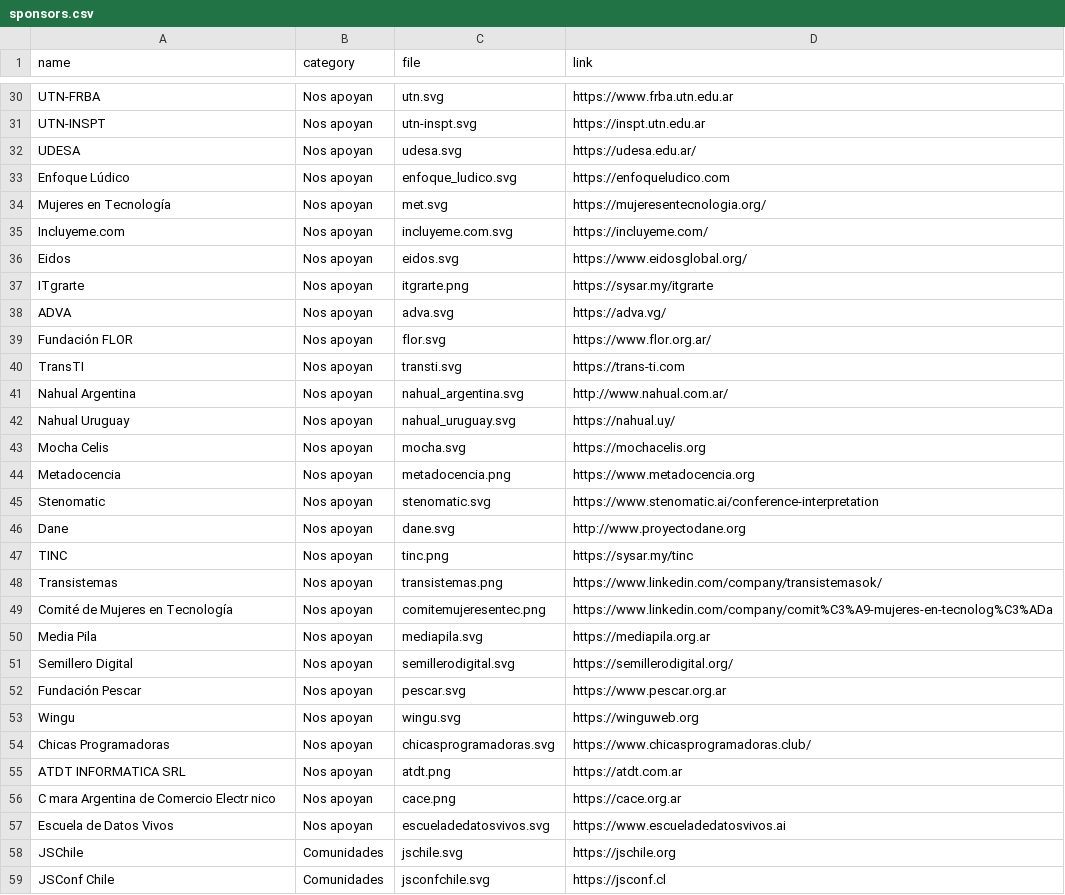
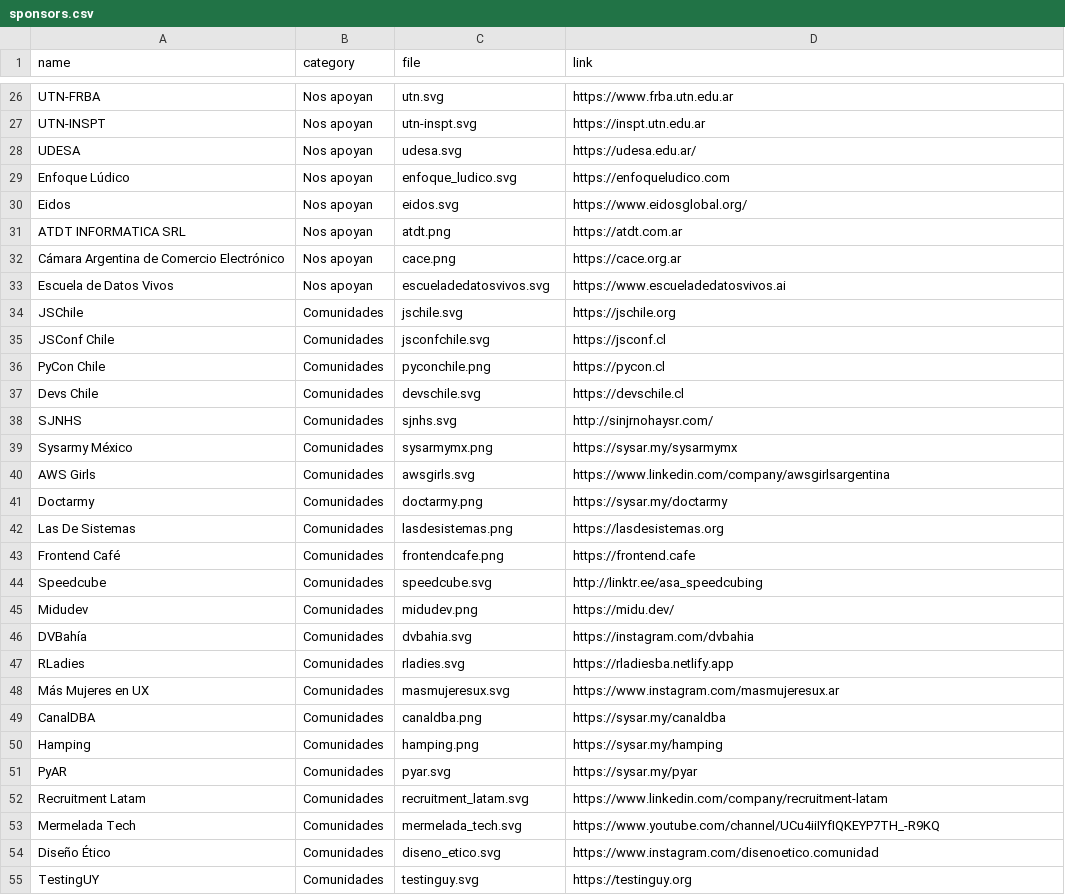
Before and after one commit to sysarmy/101.nerdear.la, a CSV file: datasets/sponsors.csv, drawn as a sheet; only a part is shown, gaps mark what is left out; the shorter side is filled out with more unchanged rows; the diff covers the shown part only.

Commit message:
resetting supporting orgs

```diff
--- a/datasets/sponsors.csv
+++ b/datasets/sponsors.csv
@@ -33,25 +29,5 @@ UDESA                                      ,Nos apoyan     ,udesa.svg
 Enfoque Lúdico                             ,Nos apoyan     ,enfoque_ludico.svg      ,https://enfoqueludico.com
-Mujeres en Tecnología                      ,Nos apoyan     ,met.svg                 ,https://mujeresentecnologia.org/
-Incluyeme.com                              ,Nos apoyan     ,incluyeme.com.svg       ,https://incluyeme.com/
 Eidos                                      ,Nos apoyan     ,eidos.svg               ,https://www.eidosglobal.org/
-ITgrarte                                   ,Nos apoyan     ,itgrarte.png            ,https://sysar.my/itgrarte
-ADVA                                       ,Nos apoyan     ,adva.svg                ,https://adva.vg/
-Fundación FLOR                             ,Nos apoyan     ,flor.svg                ,https://www.flor.org.ar/
-TransTI                                    ,Nos apoyan     ,transti.svg             ,https://trans-ti.com
-Nahual Argentina                           ,Nos apoyan     ,nahual_argentina.svg    ,http://www.nahual.com.ar/
-Nahual Uruguay                             ,Nos apoyan     ,nahual_uruguay.svg      ,https://nahual.uy/
-Mocha Celis                                ,Nos apoyan     ,mocha.svg               ,https://mochacelis.org
-Metadocencia                               ,Nos apoyan     ,metadocencia.png        ,https://www.metadocencia.org
-Stenomatic                                 ,Nos apoyan     ,stenomatic.svg          ,https://www.stenomatic.ai/conference-interpretation
-Dane                                       ,Nos apoyan     ,dane.svg                ,http://www.proyectodane.org
-TINC                                       ,Nos apoyan     ,tinc.png                ,https://sysar.my/tinc
-Transistemas                               ,Nos apoyan     ,transistemas.png        ,https://www.linkedin.com/company/transistemasok/
-Comité de Mujeres en Tecnología            ,Nos apoyan     ,comitemujeresentec.png  ,https://www.linkedin.com/company/comit%C3%A9-mujeres-en-tecnolog%C3%ADa
-Media Pila                                 ,Nos apoyan     ,mediapila.svg           ,https://mediapila.org.ar
-Semillero Digital                          ,Nos apoyan     ,semillerodigital.svg    ,https://semillerodigital.org/
-Fundación Pescar                           ,Nos apoyan     ,pescar.svg              ,https://www.pescar.org.ar
-Wingu                                      ,Nos apoyan     ,wingu.svg               ,https://winguweb.org
-Chicas Programadoras                       ,Nos apoyan     ,chicasprogramadoras.svg ,https://www.chicasprogramadoras.club/
 ATDT INFORMATICA SRL                       ,Nos apoyan     ,atdt.png                ,https://atdt.com.ar
-C mara Argentina de Comercio Electr nico   ,Nos apoyan     ,cace.png                ,https://cace.org.ar
+Cámara Argentina de Comercio Electrónico   ,Nos apoyan     ,cace.png                ,https://cace.org.ar
 Escuela de Datos Vivos                     ,Nos apoyan     ,escueladedatosvivos.svg ,https://www.escueladedatosvivos.ai
```
Also changed, not shown: 4 removed rows elsewhere in this file.
